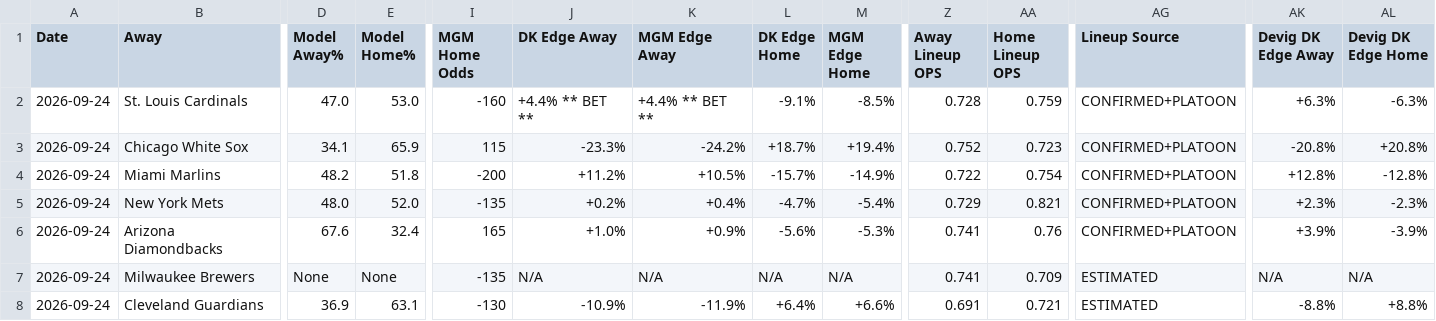
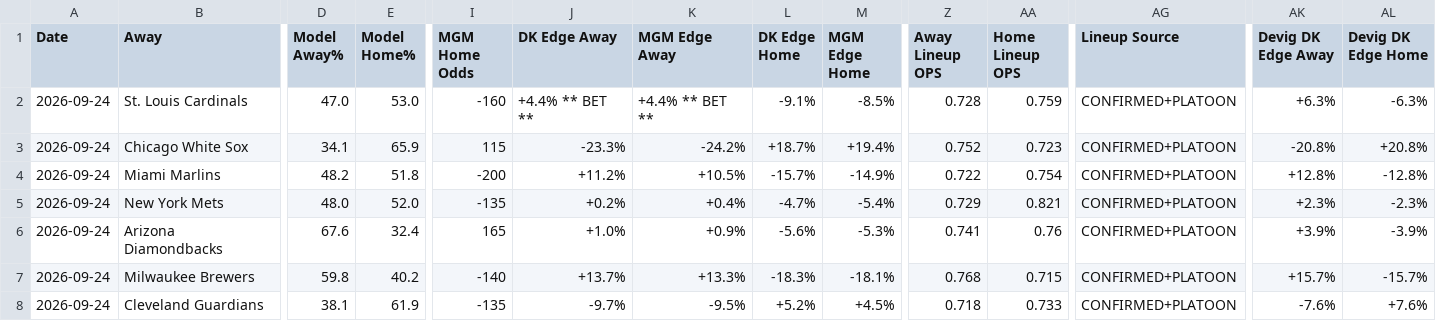
Before and after one commit to myles00price/baseball-model, a CSV file: picks_2026-09-24.csv, drawn as a sheet; only a part is shown, gaps mark what is left out; the diff covers the shown part only; the diff names each change by its address in the sheet, - before the commit and + after, or states it on an @@ line.

```diff
--- a/picks_2026-09-24.csv
+++ b/picks_2026-09-24.csv
-D7 (Model Away%): None
+D7 (Model Away%): 59.8
-E7 (Model Home%): None
+E7 (Model Home%): 40.2
-I7 (MGM Home Odds): -135
+I7 (MGM Home Odds): -140
-J7 (DK Edge Away): N/A
+J7 (DK Edge Away): +13.7%
-K7 (MGM Edge Away): N/A
+K7 (MGM Edge Away): +13.3%
-L7 (DK Edge Home): N/A
+L7 (DK Edge Home): -18.3%
-M7 (MGM Edge Home): N/A
+M7 (MGM Edge Home): -18.1%
-Z7 (Away Lineup OPS): 0.741
+Z7 (Away Lineup OPS): 0.768
-AA7 (Home Lineup OPS): 0.709
+AA7 (Home Lineup OPS): 0.715
-AG7:AG8 (Lineup Source): ESTIMATED
+AG7:AG8 (Lineup Source): CONFIRMED+PLATOON
-AK7 (Devig DK Edge Away): N/A
+AK7 (Devig DK Edge Away): +15.7%
-AL7 (Devig DK Edge Home): N/A
+AL7 (Devig DK Edge Home): -15.7%
-D8 (Model Away%): 36.9
+D8 (Model Away%): 38.1
-E8 (Model Home%): 63.1
+E8 (Model Home%): 61.9
-I8 (MGM Home Odds): -130
+I8 (MGM Home Odds): -135
-J8 (DK Edge Away): -10.9%
+J8 (DK Edge Away): -9.7%
-K8 (MGM Edge Away): -11.9%
+K8 (MGM Edge Away): -9.5%
-L8 (DK Edge Home): +6.4%
+L8 (DK Edge Home): +5.2%
-M8 (MGM Edge Home): +6.6%
+M8 (MGM Edge Home): +4.5%
-Z8 (Away Lineup OPS): 0.691
+Z8 (Away Lineup OPS): 0.718
-AA8 (Home Lineup OPS): 0.721
+AA8 (Home Lineup OPS): 0.733
-AK8 (Devig DK Edge Away): -8.8%
+AK8 (Devig DK Edge Away): -7.6%
-AL8 (Devig DK Edge Home): +8.8%
+AL8 (Devig DK Edge Home): +7.6%
```
Also changed, not shown: 72 edited cells elsewhere in this file, k_lock_2026-09-24.csv, 8 other files.
